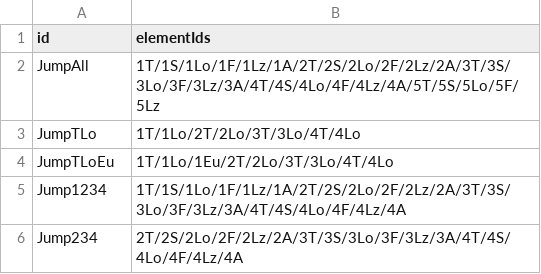
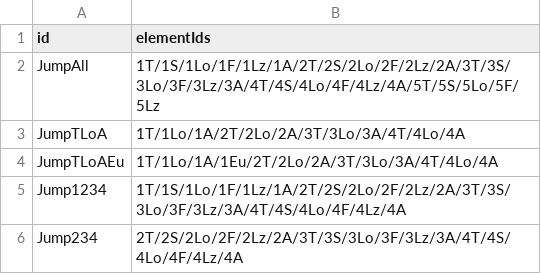
Before and after one commit to wlg-shinya/FigureSkateFrameworkForUnity, a CSV file: Fact/MasterData/ElementPlaceable.csv, drawn as a sheet; only a part is shown.

```diff
--- a/Fact/MasterData/ElementPlaceable.csv
+++ b/Fact/MasterData/ElementPlaceable.csv
@@ -2,4 +2,4 @@ id,elementIds
 JumpAll,1T/1S/1Lo/1F/1Lz/1A/2T/2S/2Lo/2F/2Lz/2A/3T/3S/3Lo/3F/3Lz/3A/4T/4S/4Lo/4F/4Lz/4A/5T/5S/5Lo/5F/5Lz
-JumpTLo,1T/1Lo/2T/2Lo/3T/3Lo/4T/4Lo
-JumpTLoEu,1T/1Lo/1Eu/2T/2Lo/3T/3Lo/4T/4Lo
+JumpTLoA,1T/1Lo/1A/2T/2Lo/2A/3T/3Lo/3A/4T/4Lo/4A
+JumpTLoAEu,1T/1Lo/1A/1Eu/2T/2Lo/2A/3T/3Lo/3A/4T/4Lo/4A
 Jump1234,1T/1S/1Lo/1F/1Lz/1A/2T/2S/2Lo/2F/2Lz/2A/3T/3S/3Lo/3F/3Lz/3A/4T/4S/4Lo/4F/4Lz/4A
```
Also changed, not shown: Fact/MasterData/ElementPlaceableSet.csv, 10 other files.
